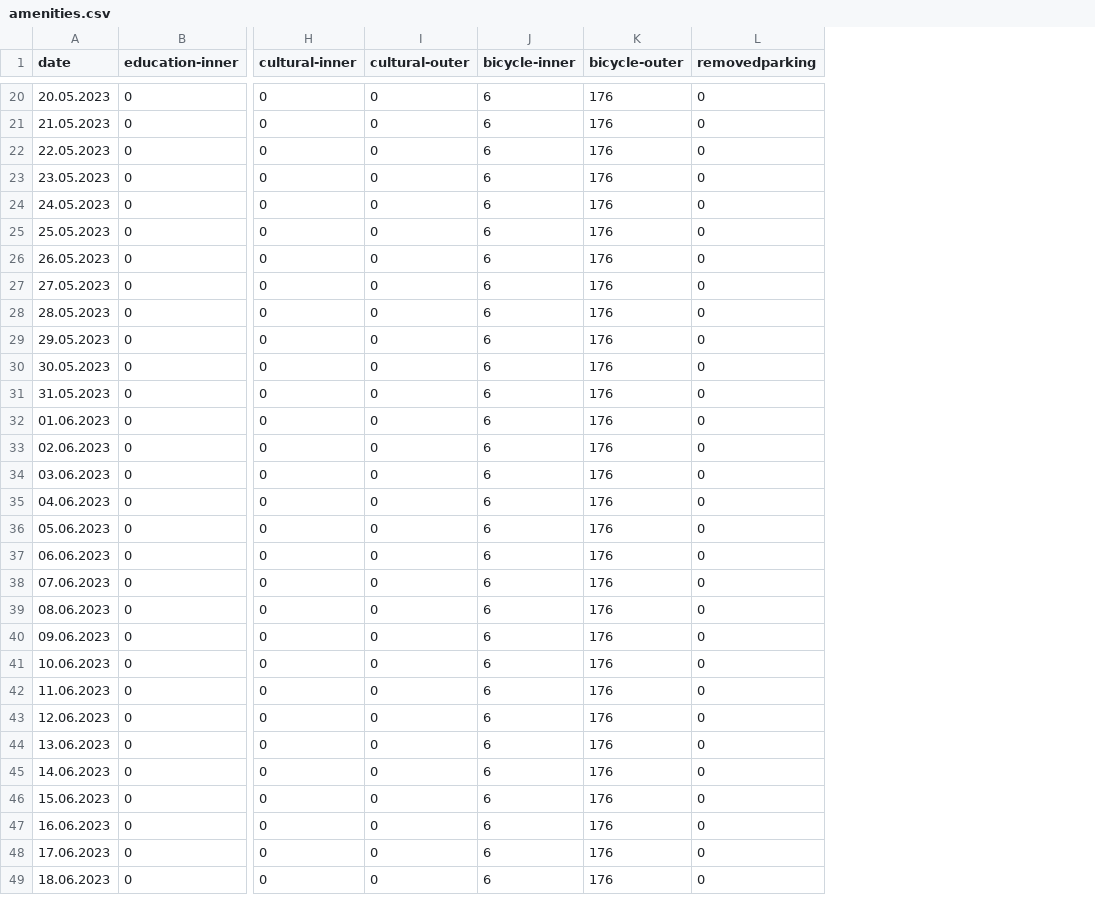
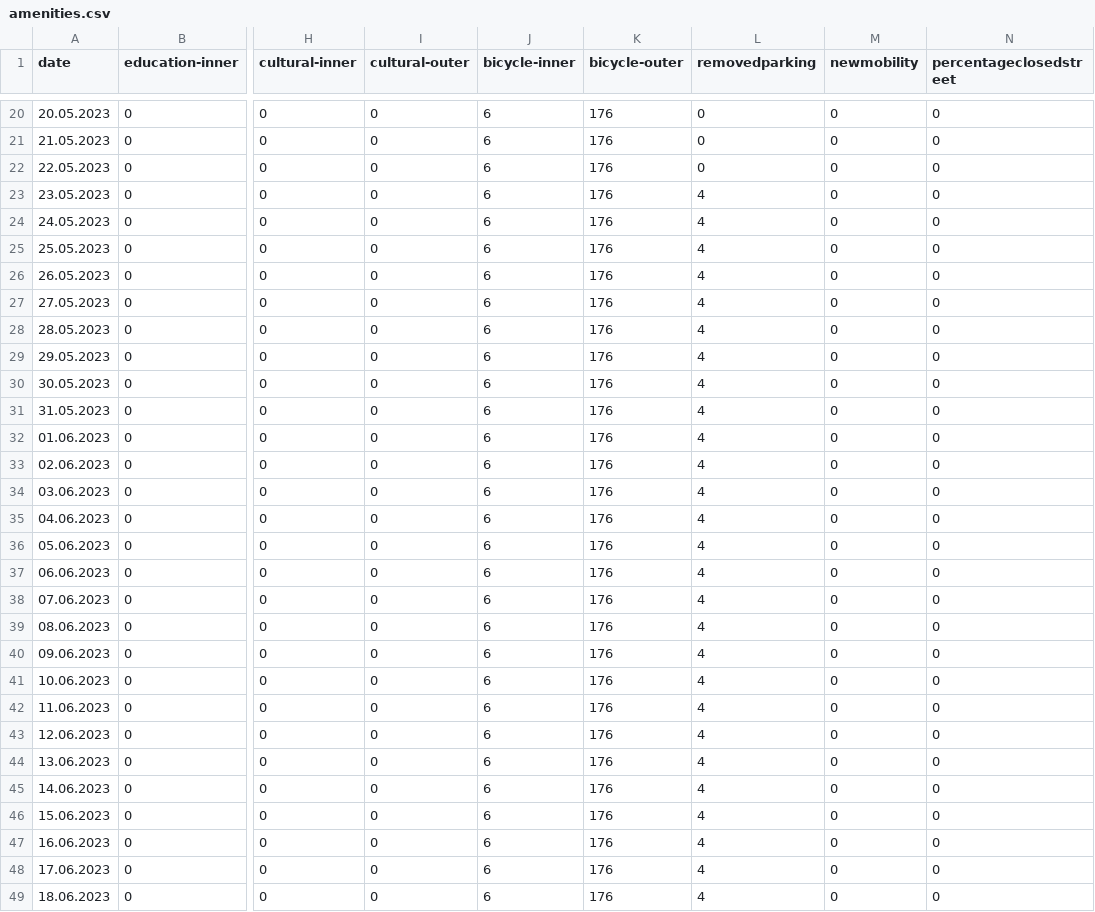
Before and after one commit to tolltim/masterthesis-lin-tim, a CSV file: train-data-wp/amenities.csv, drawn as a sheet; only a part is shown, gaps mark what is left out; the diff covers the shown part only; the diff names each change by its address in the sheet, - before the commit and + after, or states it on an @@ line.

```diff
--- a/train-data-wp/amenities.csv
+++ b/train-data-wp/amenities.csv
+column M (newmobility), rows 20-49: all 0
+column N (percentageclosedstreet), rows 20-49: all 0
-L23:L49 (removedparking): 0
+L23:L49 (removedparking): 4
```
Also changed, not shown: 16 edited cells elsewhere in this file, predictions/predictions_wp.csv, train-data-au/amenities.csv, 29 other files.
